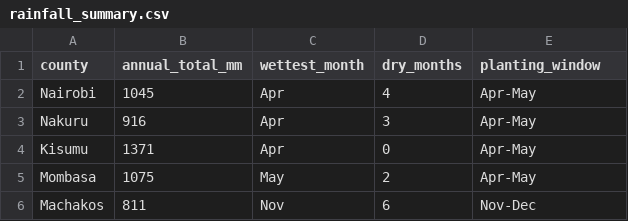
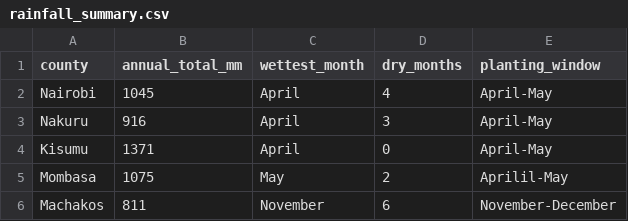
Before and after one commit to ndegwaelizabeth03-a11y/plp-da-a2-rainfall-advisory, a CSV file: rainfall_summary.csv, drawn as a sheet.

Commit message:
Add file via Upload

```diff
--- a/rainfall_summary.csv
+++ b/rainfall_summary.csv
@@ -1,6 +1,6 @@
 county,annual_total_mm,wettest_month,dry_months,planting_window
-Nairobi,1045,Apr,4,Apr-May
-Nakuru,916,Apr,3,Apr-May
-Kisumu,1371,Apr,0,Apr-May
-Mombasa,1075,May,2,Apr-May
-Machakos,811,Nov,6,Nov-Dec
+Nairobi,1045,April,4,April-May
+Nakuru,916,April,3,April-May
+Kisumu,1371,April,0,April-May
+Mombasa,1075,May,2,Aprilil-May
+Machakos,811,November,6,November-December
```
